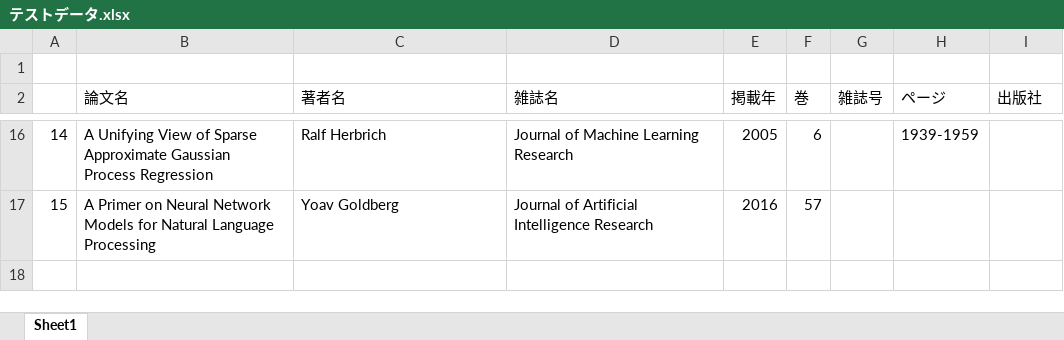
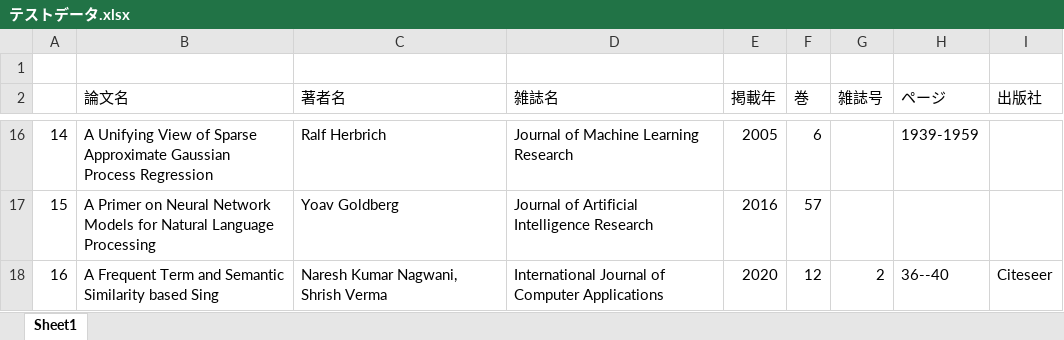
Before and after one commit to minehisa/ex2021, an Excel workbook: テストデータ/テストデータ.xlsx, sheet Sheet1, drawn as a sheet; only a part is shown, gaps mark what is left out; values as stored, in another font and other column widths than the file's, no borders; the diff names each change by its address in the sheet, - before the commit and + after, or states it on an @@ line.

Commit message:
テストデータのPDF追加(6,7,9を除く)

```diff
--- a/テストデータ/テストデータ.xlsx (sheet Sheet1)
+++ b/テストデータ/テストデータ.xlsx (sheet Sheet1)
+row 18: 16 | A Frequent Term and Semantic Similarity based Sing | Naresh Kumar Nagwani, Shrish Verma | International Journal of Computer Applications | 2020 | 12 | 2 | 36--40 | Citeseer
```
Also changed, not shown: 13 other files.
